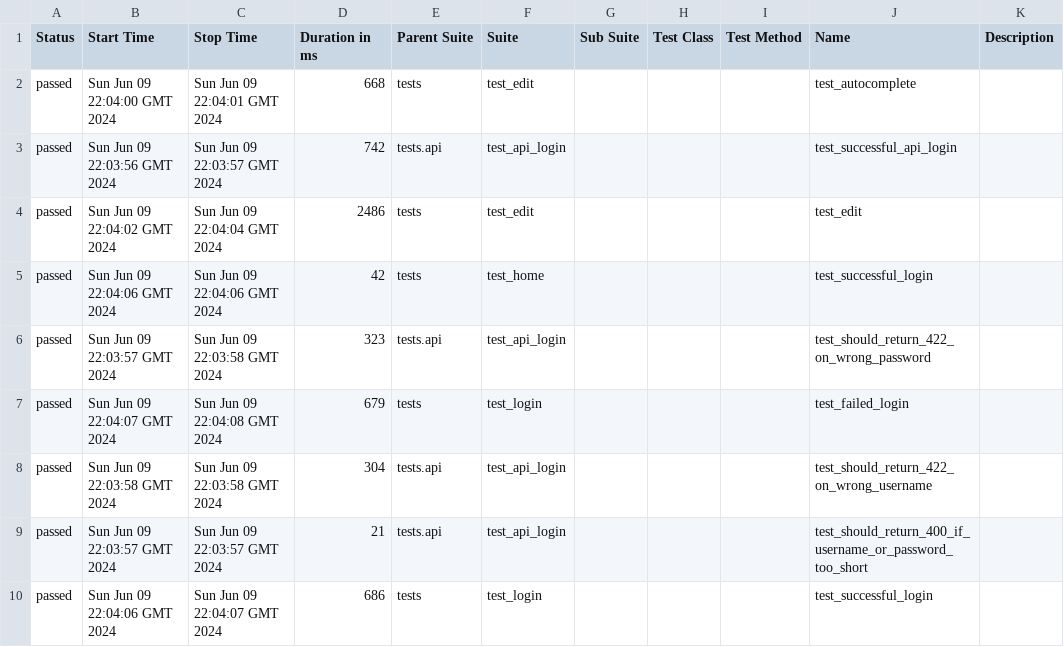
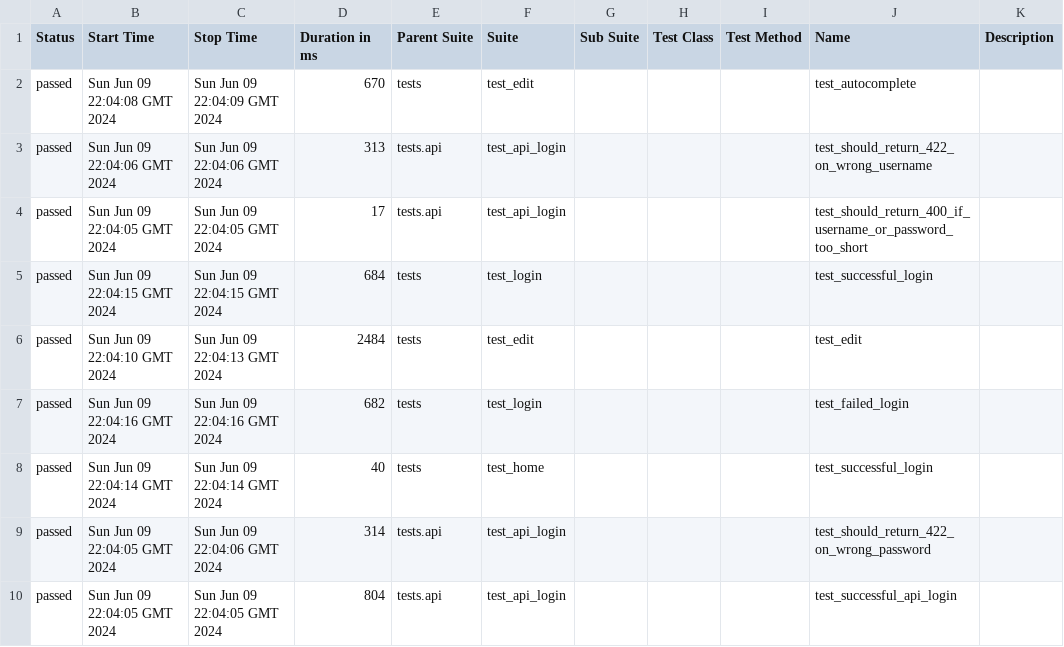
Before and after one commit to wiola2021/python-e2e-localstack-tests, a CSV file: 7/data/suites.csv, drawn as a sheet.

```diff
--- a/7/data/suites.csv
+++ b/7/data/suites.csv
@@ -1,10 +1,10 @@
 "Status","Start Time","Stop Time","Duration in ms","Parent Suite","Suite","Sub Suite","Test Class","Test Method","Name","Description"
-"passed","Sun Jun 09 22:04:00 GMT 2024","Sun Jun 09 22:04:01 GMT 2024","668","tests","test_edit","","","","test_autocomplete",""
-"passed","Sun Jun 09 22:03:56 GMT 2024","Sun Jun 09 22:03:57 GMT 2024","742","tests.api","test_api_login","","","","test_successful_api_login",""
-"passed","Sun Jun 09 22:04:02 GMT 2024","Sun Jun 09 22:04:04 GMT 2024","2486","tests","test_edit","","","","test_edit",""
-"passed","Sun Jun 09 22:04:06 GMT 2024","Sun Jun 09 22:04:06 GMT 2024","42","tests","test_home","","","","test_successful_login",""
-"passed","Sun Jun 09 22:03:57 GMT 2024","Sun Jun 09 22:03:58 GMT 2024","323","tests.api","test_api_login","","","","test_should_return_422_on_wrong_password",""
-"passed","Sun Jun 09 22:04:07 GMT 2024","Sun Jun 09 22:04:08 GMT 2024","679","tests","test_login","","","","test_failed_login",""
-"passed","Sun Jun 09 22:03:58 GMT 2024","Sun Jun 09 22:03:58 GMT 2024","304","tests.api","test_api_login","","","","test_should_return_422_on_wrong_username",""
-"passed","Sun Jun 09 22:03:57 GMT 2024","Sun Jun 09 22:03:57 GMT 2024","21","tests.api","test_api_login","","","","test_should_return_400_if_username_or_password_too_short",""
-"passed","Sun Jun 09 22:04:06 GMT 2024","Sun Jun 09 22:04:07 GMT 2024","686","tests","test_login","","","","test_successful_login",""
+"passed","Sun Jun 09 22:04:08 GMT 2024","Sun Jun 09 22:04:09 GMT 2024","670","tests","test_edit","","","","test_autocomplete",""
+"passed","Sun Jun 09 22:04:06 GMT 2024","Sun Jun 09 22:04:06 GMT 2024","313","tests.api","test_api_login","","","","test_should_return_422_on_wrong_username",""
+"passed","Sun Jun 09 22:04:05 GMT 2024","Sun Jun 09 22:04:05 GMT 2024","17","tests.api","test_api_login","","","","test_should_return_400_if_username_or_password_too_short",""
+"passed","Sun Jun 09 22:04:15 GMT 2024","Sun Jun 09 22:04:15 GMT 2024","684","tests","test_login","","","","test_successful_login",""
+"passed","Sun Jun 09 22:04:10 GMT 2024","Sun Jun 09 22:04:13 GMT 2024","2484","tests","test_edit","","","","test_edit",""
+"passed","Sun Jun 09 22:04:16 GMT 2024","Sun Jun 09 22:04:16 GMT 2024","682","tests","test_login","","","","test_failed_login",""
+"passed","Sun Jun 09 22:04:14 GMT 2024","Sun Jun 09 22:04:14 GMT 2024","40","tests","test_home","","","","test_successful_login",""
+"passed","Sun Jun 09 22:04:05 GMT 2024","Sun Jun 09 22:04:06 GMT 2024","314","tests.api","test_api_login","","","","test_should_return_422_on_wrong_password",""
+"passed","Sun Jun 09 22:04:05 GMT 2024","Sun Jun 09 22:04:05 GMT 2024","804","tests.api","test_api_login","","","","test_successful_api_login",""
```
Also changed, not shown: 43 other files.
